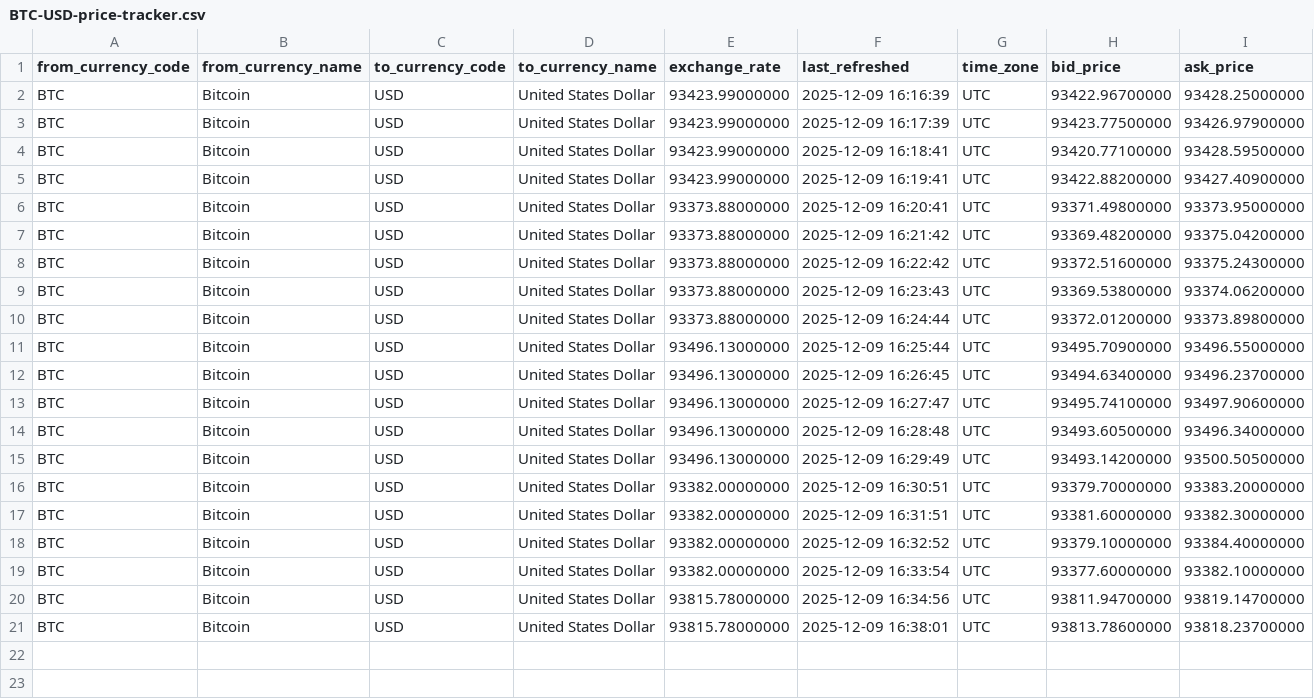
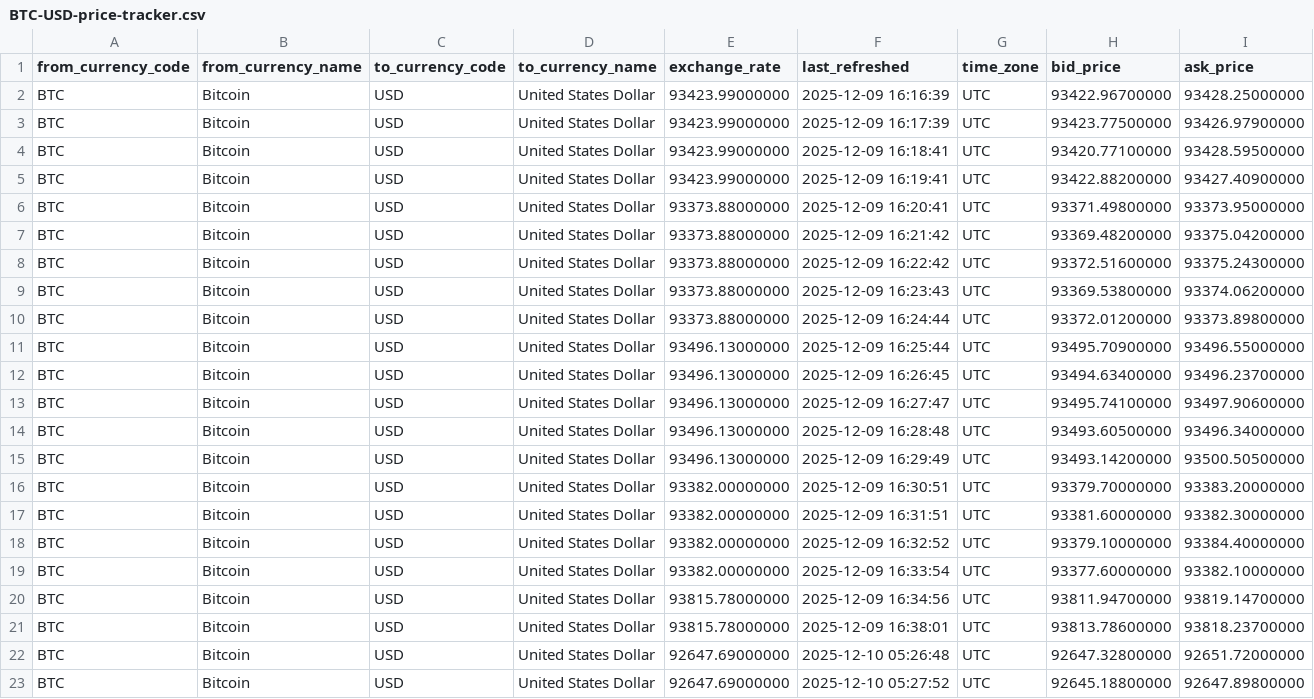
Before and after one commit to dracuzha/crypto-live-tracker, a CSV file: scripts/BTC-USD-price-tracker.csv, drawn as a sheet; the diff names each change by its address in the sheet, - before the commit and + after, or states it on an @@ line.

```diff
--- a/scripts/BTC-USD-price-tracker.csv
+++ b/scripts/BTC-USD-price-tracker.csv
+row 22: BTC | Bitcoin | USD | United States Dollar | 92647.69000000 | 2025-12-10 05:26:48 | UTC | 92647.32800000 | 92651.72000000
+row 23: BTC | Bitcoin | USD | United States Dollar | 92647.69000000 | 2025-12-10 05:27:52 | UTC | 92645.18800000 | 92647.89800000
```
Also changed, not shown: 2 other files.
